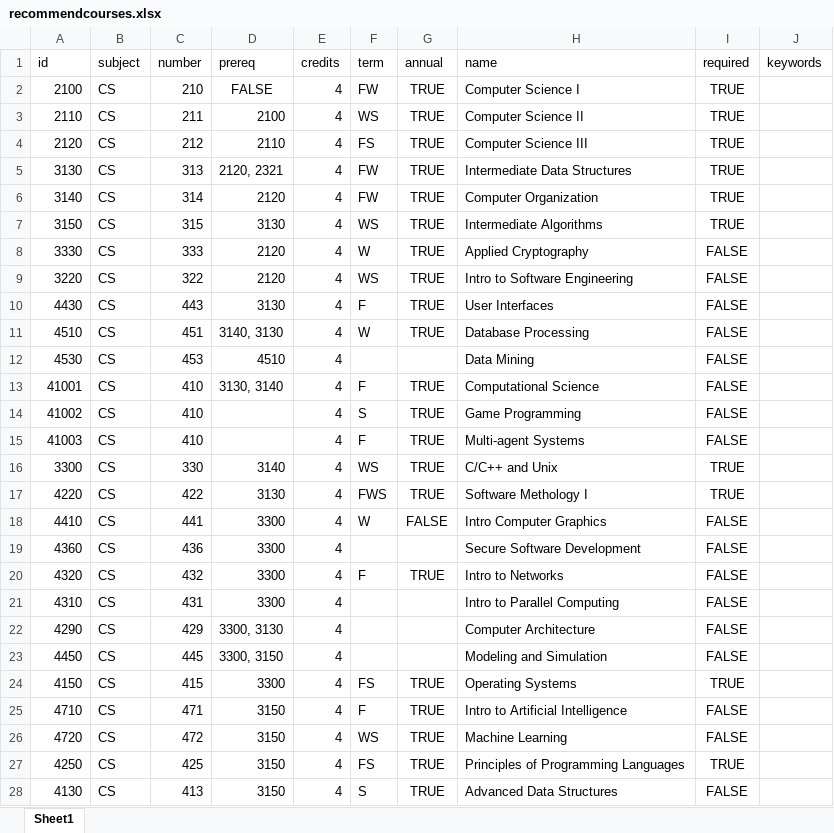
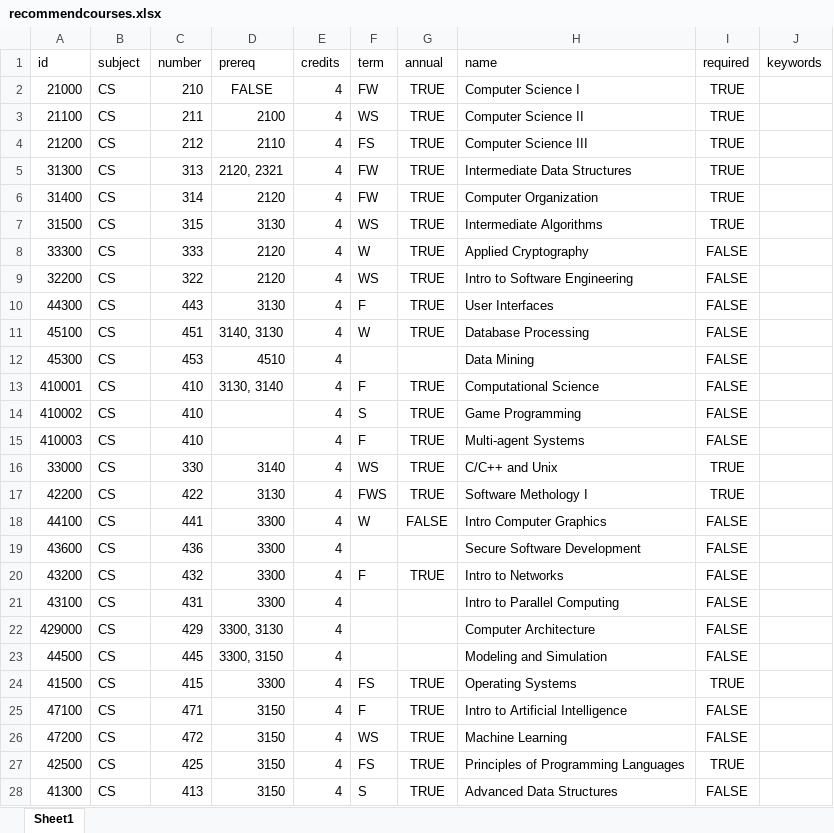
Before and after one commit to AmonDestroyer/cs422-proj2, an Excel workbook: cs_degree_planner/forecast/usercourseTEST/recommendcourses.xlsx, sheet Sheet1, drawn as a sheet; only a part is shown; values as stored, in another font and other column widths than the file's, no borders; charts and pictures not drawn; the diff covers the shown part only; the diff names each change by its address in the sheet, - before the commit and + after, or states it on an @@ line.

```diff
--- a/cs_degree_planner/forecast/usercourseTEST/recommendcourses.xlsx (sheet Sheet1)
+++ b/cs_degree_planner/forecast/usercourseTEST/recommendcourses.xlsx (sheet Sheet1)
-A2 (id): 2100
+A2 (id): 21000
-A3 (id): 2110
+A3 (id): 21100
-A4 (id): 2120
+A4 (id): 21200
-A5 (id): 3130
+A5 (id): 31300
-A6 (id): 3140
+A6 (id): 31400
-A7 (id): 3150
+A7 (id): 31500
-A8 (id): 3330
+A8 (id): 33300
-A9 (id): 3220
+A9 (id): 32200
-A10 (id): 4430
+A10 (id): 44300
-A11 (id): 4510
+A11 (id): 45100
-A12 (id): 4530
+A12 (id): 45300
-A13 (id): 41001
+A13 (id): 410001
-A14 (id): 41002
+A14 (id): 410002
-A15 (id): 41003
+A15 (id): 410003
-A16 (id): 3300
+A16 (id): 33000
-A17 (id): 4220
+A17 (id): 42200
-A18 (id): 4410
+A18 (id): 44100
-A19 (id): 4360
+A19 (id): 43600
-A20 (id): 4320
+A20 (id): 43200
-A21 (id): 4310
+A21 (id): 43100
-A22 (id): 4290
+A22 (id): 429000
-A23 (id): 4450
+A23 (id): 44500
-A24 (id): 4150
+A24 (id): 41500
-A25 (id): 4710
+A25 (id): 47100
-A26 (id): 4720
+A26 (id): 47200
-A27 (id): 4250
+A27 (id): 42500
-A28 (id): 4130
+A28 (id): 41300
```
Also changed, not shown: 10 edited cells elsewhere in this sheet, 2 other files.
